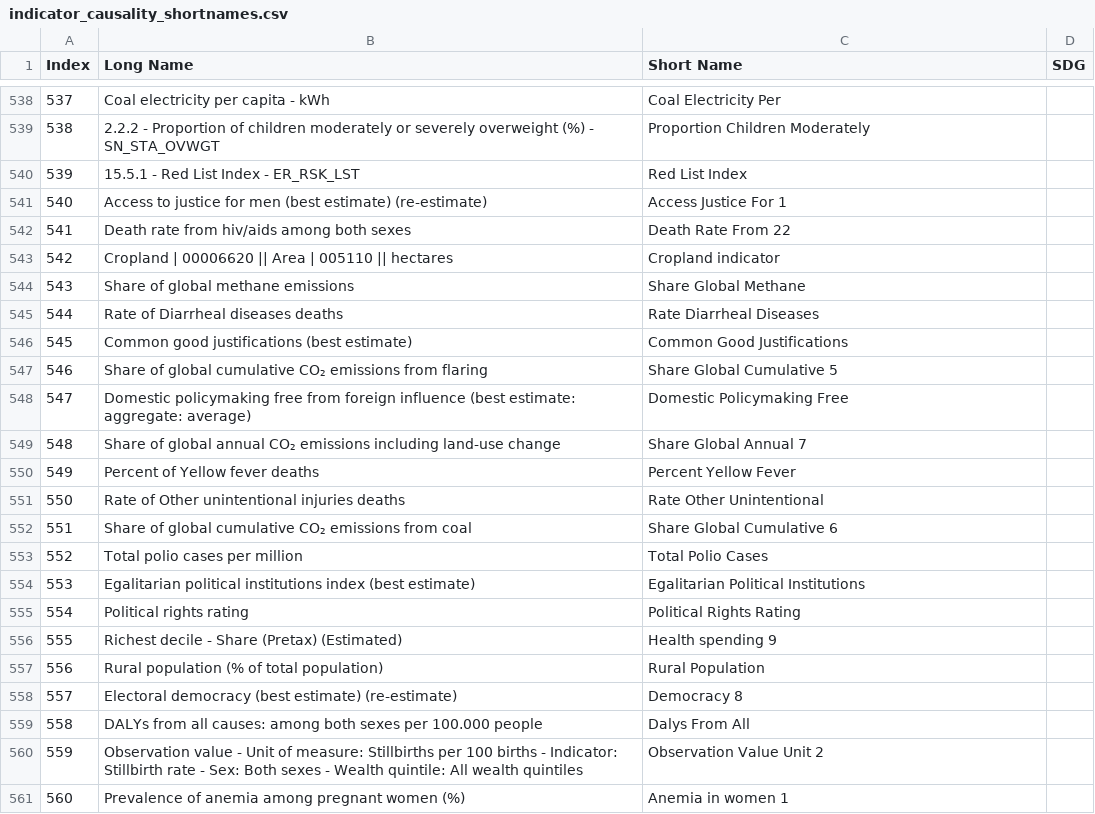
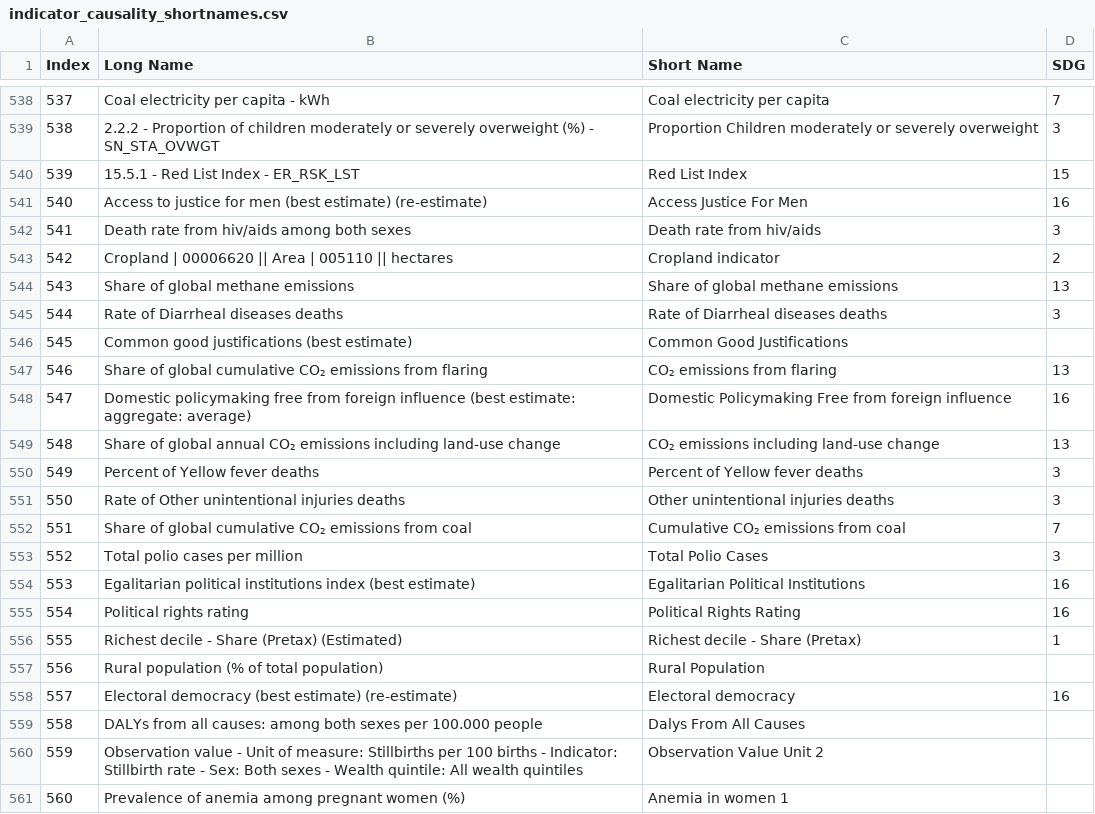
Before and after one commit to IRCAI-SDGobservatory/data, a CSV file: indicator_causality_shortnames.csv, drawn as a sheet; only a part is shown, gaps mark what is left out; the diff covers the shown part only.

```diff
--- a/indicator_causality_shortnames.csv
+++ b/indicator_causality_shortnames.csv
@@ -538,23 +538,23 @@ Index,Long Name,Short Name,SDG
-537,Coal electricity per capita - kWh,Coal Electricity Per,
-538,2.2.2 - Proportion of children moderately or severely overweight (%) - SN_STA_OVWGT,Proportion Children Moderately,
-539,15.5.1 - Red List Index - ER_RSK_LST,Red List Index,
-540,Access to justice for men (best estimate) (re-estimate),Access Justice For 1,
-541,Death rate from hiv/aids among both sexes,Death Rate From 22,
-542,Cropland | 00006620 || Area | 005110 || hectares,Cropland indicator,
-543,Share of global methane emissions,Share Global Methane,
-544,Rate of Diarrheal diseases deaths,Rate Diarrheal Diseases,
+537,Coal electricity per capita - kWh,Coal electricity per capita,7
+538,2.2.2 - Proportion of children moderately or severely overweight (%) - SN_STA_OVWGT,Proportion Children moderately or severely overweight,3
+539,15.5.1 - Red List Index - ER_RSK_LST,Red List Index,15
+540,Access to justice for men (best estimate) (re-estimate),Access Justice For Men,16
+541,Death rate from hiv/aids among both sexes,Death rate from hiv/aids,3
+542,Cropland | 00006620 || Area | 005110 || hectares,Cropland indicator,2
+543,Share of global methane emissions,Share of global methane emissions,13
+544,Rate of Diarrheal diseases deaths,Rate of Diarrheal diseases deaths,3
 545,Common good justifications (best estimate),Common Good Justifications,
-546,Share of global cumulative CO₂ emissions from flaring,Share Global Cumulative 5,
-547,Domestic policymaking free from foreign influence (best estimate: aggregate: average),Domestic Policymaking Free,
-548,Share of global annual CO₂ emissions including land-use change,Share Global Annual 7,
-549,Percent of Yellow fever deaths,Percent Yellow Fever,
-550,Rate of Other unintentional injuries deaths,Rate Other Unintentional,
-551,Share of global cumulative CO₂ emissions from coal,Share Global Cumulative 6,
-552,Total polio cases per million,Total Polio Cases,
-553,Egalitarian political institutions index (best estimate),Egalitarian Political Institutions,
-554,Political rights rating,Political Rights Rating,
-555,Richest decile - Share (Pretax) (Estimated),Health spending 9,
+546,Share of global cumulative CO₂ emissions from flaring,CO₂ emissions from flaring,13
+547,Domestic policymaking free from foreign influence (best estimate: aggregate: average),Domestic Policymaking Free from foreign influence,16
+548,Share of global annual CO₂ emissions including land-use change,CO₂ emissions including land-use change,13
+549,Percent of Yellow fever deaths,Percent of Yellow fever deaths,3
+550,Rate of Other unintentional injuries deaths,Other unintentional injuries deaths,3
+551,Share of global cumulative CO₂ emissions from coal,Cumulative CO₂ emissions from coal,7
+552,Total polio cases per million,Total Polio Cases,3
+553,Egalitarian political institutions index (best estimate),Egalitarian Political Institutions,16
+554,Political rights rating,Political Rights Rating,16
+555,Richest decile - Share (Pretax) (Estimated),Richest decile - Share (Pretax) ,1
 556,Rural population (% of total population),Rural Population,
-557,Electoral democracy (best estimate) (re-estimate),Democracy 8,
-558,DALYs from all causes: among both sexes per 100.000 people,Dalys From All,
+557,Electoral democracy (best estimate) (re-estimate),Electoral democracy,16
+558,DALYs from all causes: among both sexes per 100.000 people,Dalys From All Causes,
 559,Observation value - Unit of measure: Stillbirths per 100 births - Indicator: Stillbirth rate - Sex: Both sexes - Wealth quintile: All wealth quintiles,Observation Value Unit 2,
```
Also changed, not shown: 68 edited cells elsewhere in this file.
